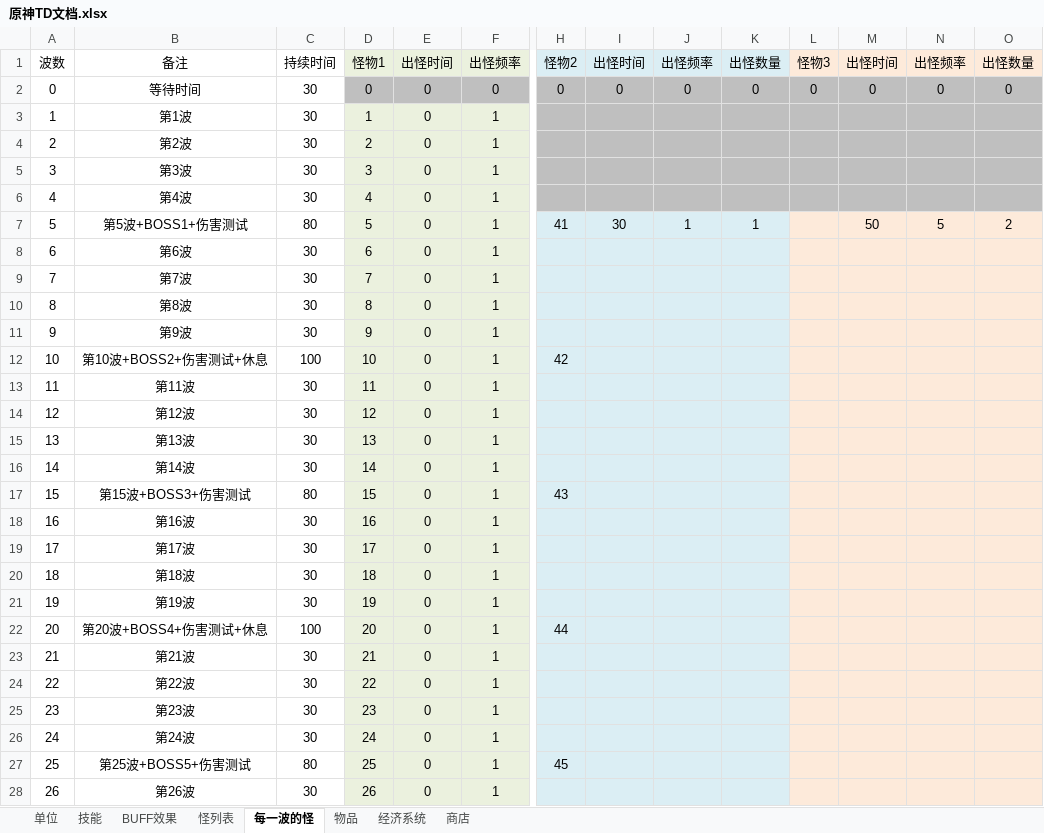
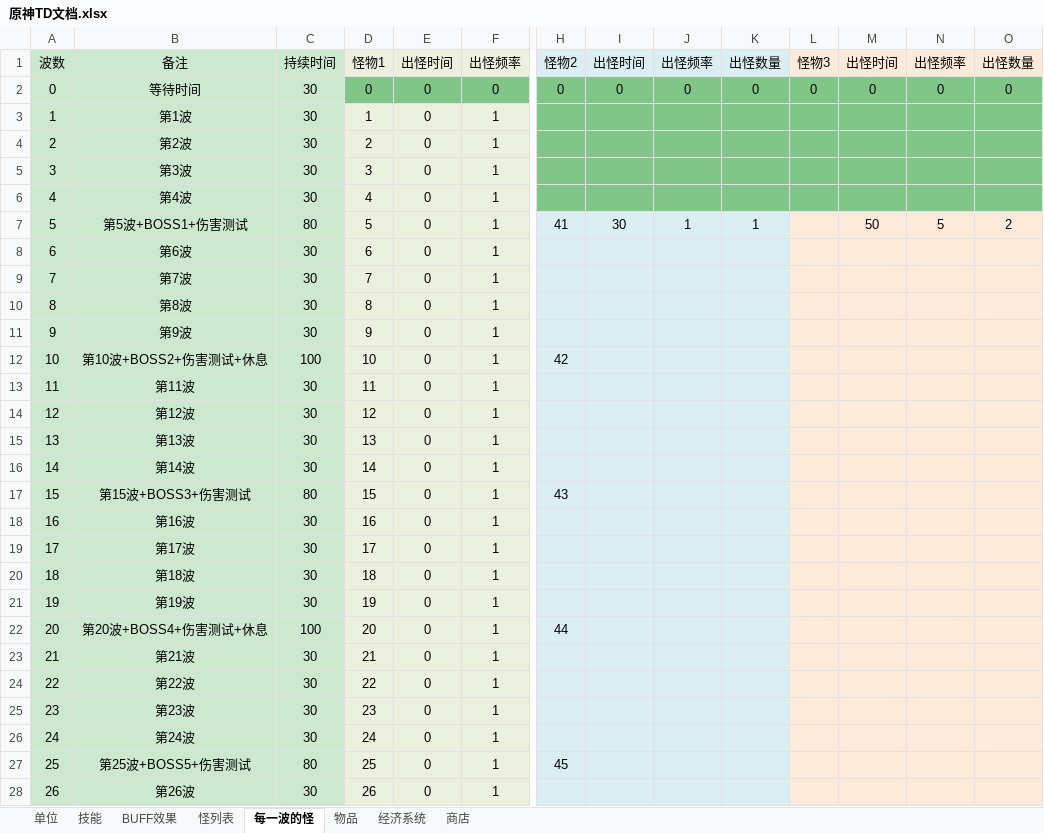
Before and after one commit to j8383888/War3MapTD, an Excel workbook: 原神TD文档.xlsx, sheet 每一波的怪, drawn as a sheet; only a part is shown, gaps mark what is left out; values as stored, in another font and other column widths than the file's, no borders; the diff covers the shown part only; the diff names each change by its address in the sheet, - before the commit and + after, or states it on an @@ line.

```diff
--- a/原神TD文档.xlsx (sheet 每一波的怪)
+++ b/原神TD文档.xlsx (sheet 每一波的怪)
-A1:C28 fill: none
+A1:C28 fill: #CCE8CF
-D2:O2 fill: #BFBFBF
+D2:O2 fill: #81C688
-H3:O6 fill: #BFBFBF
+H3:O6 fill: #81C688
```
Also changed, not shown: cell formats elsewhere in this sheet, sheet 怪列表, sheet BUFF效果, sheet 技能, sheet 物品, sheet 单位, sheet 商店, charts or pictures, 1 other file.
